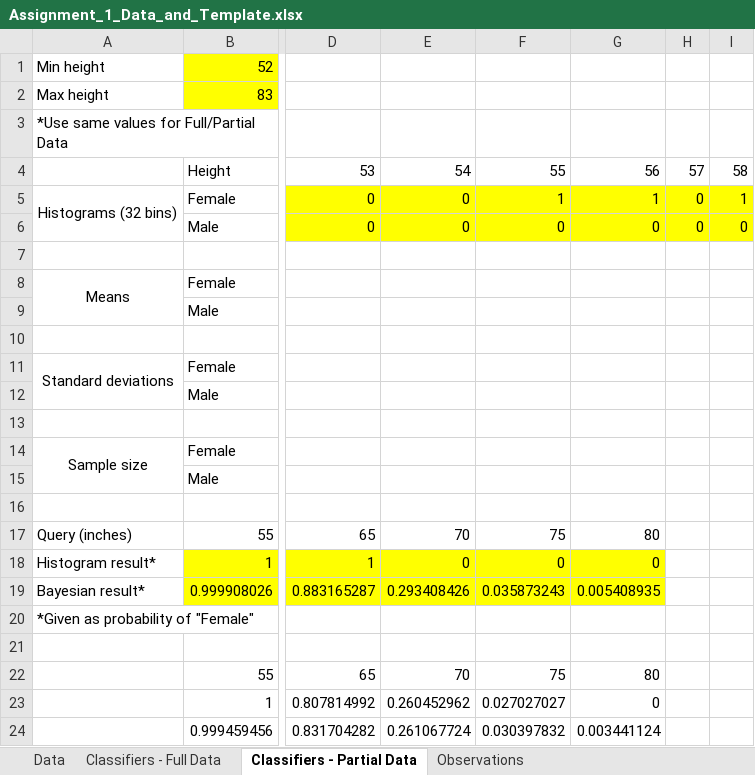
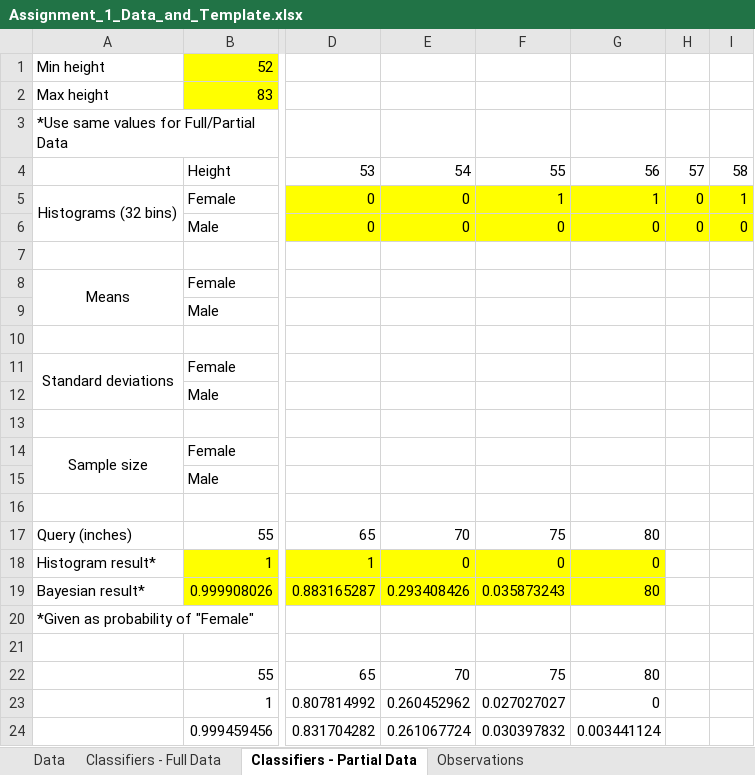
Before and after one commit to yelaura/python-assignments, an Excel workbook: Intro to Machine Learning/Assignment_1_Data_and_Template.xlsx, sheet Classifiers - Partial Data, drawn as a sheet; only a part is shown, gaps mark what is left out; values as stored, in another font and other column widths than the file's, no borders; the diff names each change by its address in the sheet, - before the commit and + after, or states it on an @@ line.

```diff
--- a/Intro to Machine Learning/Assignment_1_Data_and_Template.xlsx (sheet Classifiers - Partial Data)
+++ b/Intro to Machine Learning/Assignment_1_Data_and_Template.xlsx (sheet Classifiers - Partial Data)
-G19: 0.005408935
+G19: 80
```
Also changed, not shown: 5 other files.
